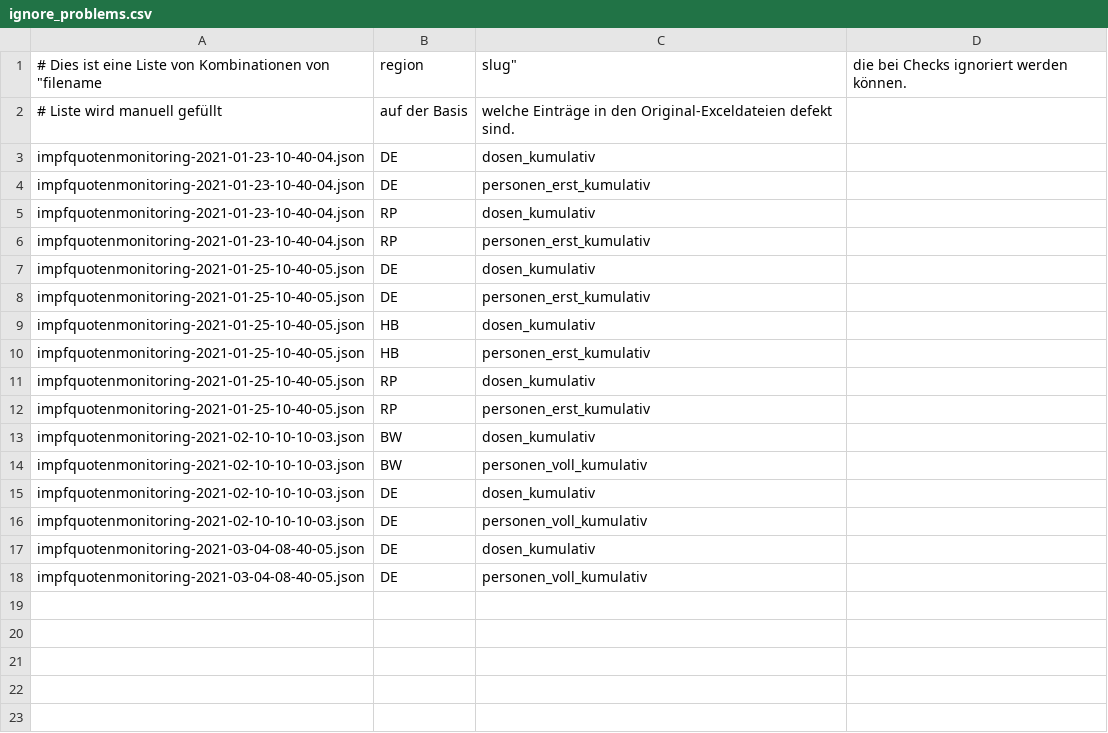
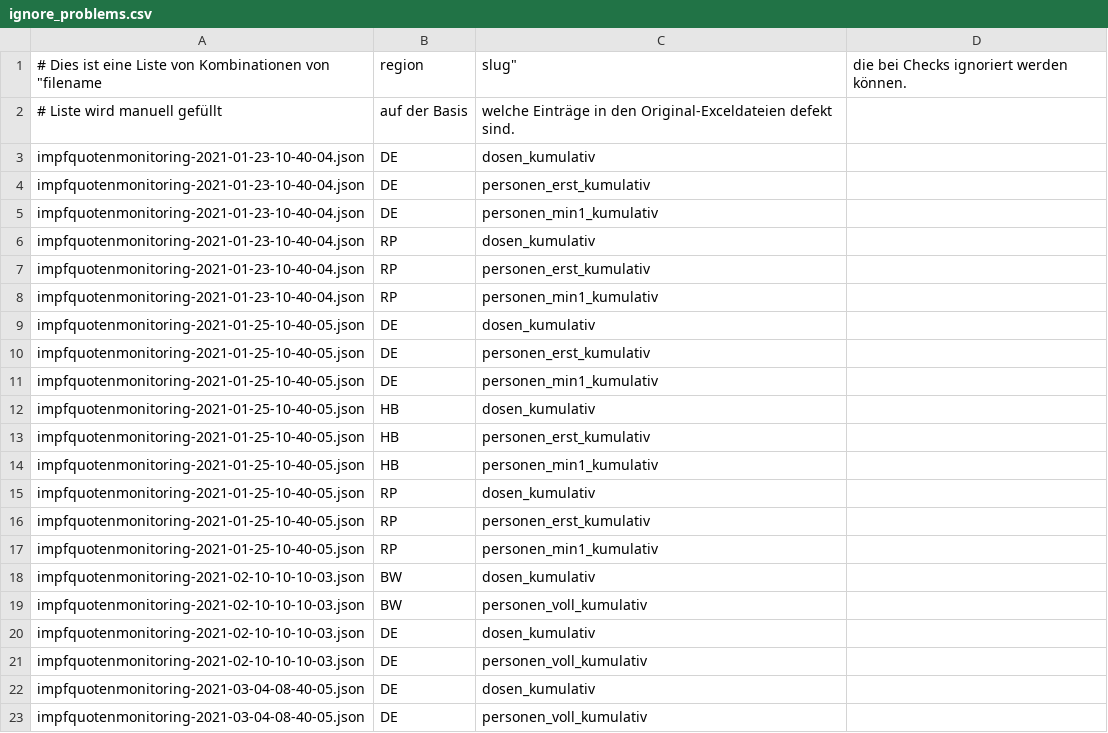
Before and after one commit to ard-data/2020-rki-impf-archive, a CSV file: config/ignore_problems.csv, drawn as a sheet.

```diff
--- a/config/ignore_problems.csv
+++ b/config/ignore_problems.csv
@@ -4,10 +4,15 @@ impfquotenmonitoring-2021-01-23-10-40-04.json,DE,dosen_kumulativ
 impfquotenmonitoring-2021-01-23-10-40-04.json,DE,personen_erst_kumulativ
+impfquotenmonitoring-2021-01-23-10-40-04.json,DE,personen_min1_kumulativ
 impfquotenmonitoring-2021-01-23-10-40-04.json,RP,dosen_kumulativ
 impfquotenmonitoring-2021-01-23-10-40-04.json,RP,personen_erst_kumulativ
+impfquotenmonitoring-2021-01-23-10-40-04.json,RP,personen_min1_kumulativ
 impfquotenmonitoring-2021-01-25-10-40-05.json,DE,dosen_kumulativ
 impfquotenmonitoring-2021-01-25-10-40-05.json,DE,personen_erst_kumulativ
+impfquotenmonitoring-2021-01-25-10-40-05.json,DE,personen_min1_kumulativ
 impfquotenmonitoring-2021-01-25-10-40-05.json,HB,dosen_kumulativ
 impfquotenmonitoring-2021-01-25-10-40-05.json,HB,personen_erst_kumulativ
+impfquotenmonitoring-2021-01-25-10-40-05.json,HB,personen_min1_kumulativ
 impfquotenmonitoring-2021-01-25-10-40-05.json,RP,dosen_kumulativ
 impfquotenmonitoring-2021-01-25-10-40-05.json,RP,personen_erst_kumulativ
+impfquotenmonitoring-2021-01-25-10-40-05.json,RP,personen_min1_kumulativ
 impfquotenmonitoring-2021-02-10-10-10-03.json,BW,dosen_kumulativ
```
Also changed, not shown: config/known_missing_entries.csv, 2 other files.
